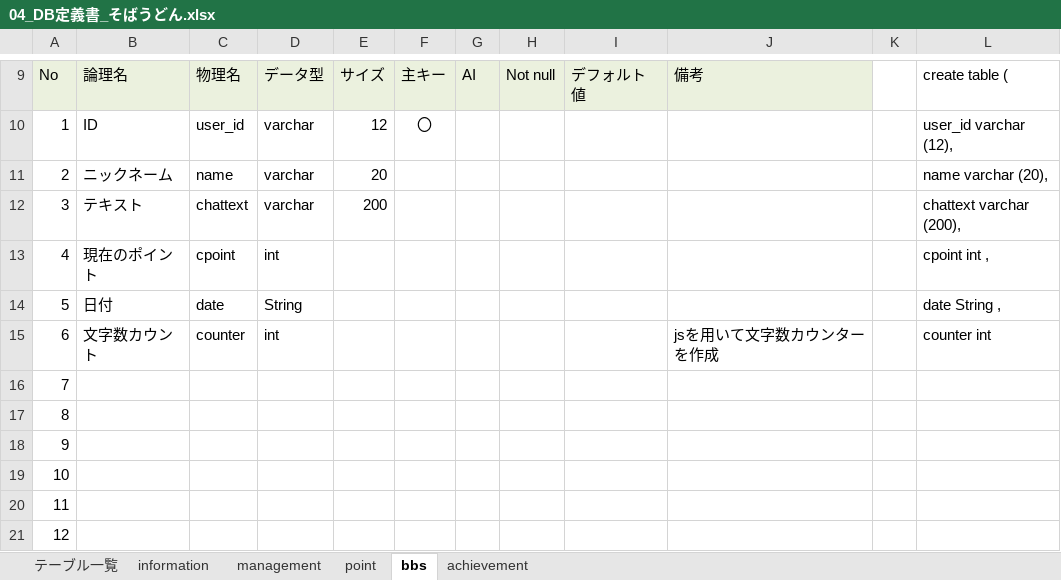
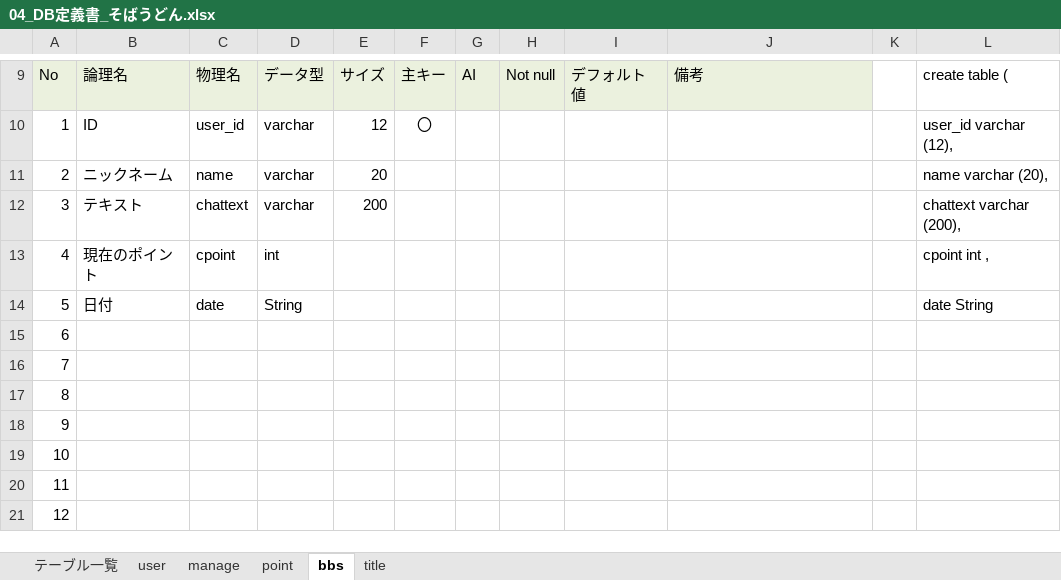
Before and after one commit to dojo2023/E-4, an Excel workbook: 共有用フォルダー/04_DB定義書_そばうどん.xlsx, sheet bbs, drawn as a sheet; only a part is shown, gaps mark what is left out; values as stored, in another font and other column widths than the file's, no borders; the diff names each change by its address in the sheet, - before the commit and + after, or states it on an @@ line.

```diff
--- a/共有用フォルダー/04_DB定義書_そばうどん.xlsx (sheet bbs)
+++ b/共有用フォルダー/04_DB定義書_そばうどん.xlsx (sheet bbs)
-sheet tab: information
+sheet tab: user
-sheet tab: management
+sheet tab: manage
-sheet tab: achievement
+sheet tab: title
-L14: date String ,
+L14: date String
-B15: 文字数カウント
+B15: (empty)
-C15: counter
+C15: (empty)
-D15: int
+D15: (empty)
-J15: jsを用いて文字数カウンターを作成
+J15: (empty)
-L15: counter int
+L15: (empty)
```
Also changed, not shown: sheet title, 共有用フォルダー/20230609_外部設計書_そばうどん講師レビュー.xlsx, 共有用フォルダー/20230609_外部設計書_そばうどん講師レビュー修正中.xlsx, 6 other files.
